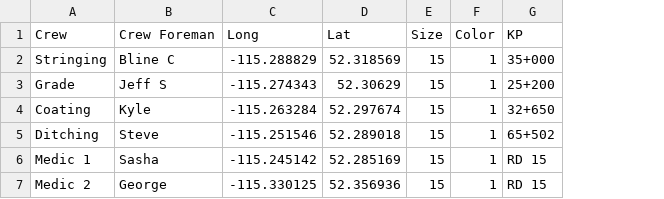
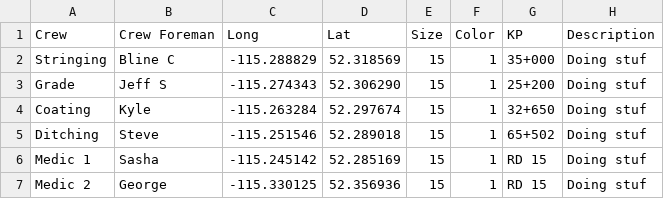
Before and after one commit to kkaczan795/Alford-PRO, a CSV file: Alford Coordinates 3.1.csv, drawn as a sheet; the diff names each change by its address in the sheet, - before the commit and + after, or states it on an @@ line.

Commit message:
Update Alford Coordinates 3.1.csv

```diff
--- a/Alford Coordinates 3.1.csv
+++ b/Alford Coordinates 3.1.csv
+column H (Description), rows 2-7: all Doing stuf
-D3 (Lat): 52.30629
+D3 (Lat): 52.306290
```
